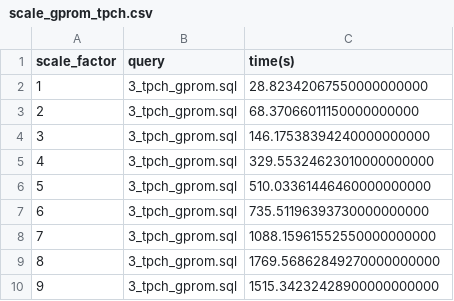
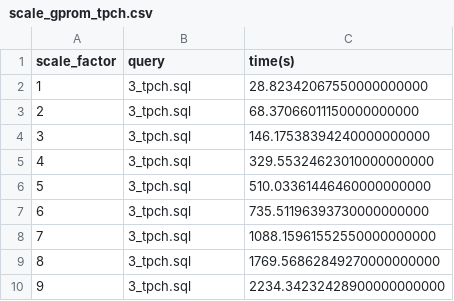
Before and after one commit to Aryak320/benchmark_suite, a CSV file: csv_plots/scale_gprom_tpch.csv, drawn as a sheet.

```diff
--- a/csv_plots/scale_gprom_tpch.csv
+++ b/csv_plots/scale_gprom_tpch.csv
@@ -1,10 +1,10 @@
 scale_factor,query,time(s)
-1,3_tpch_gprom.sql,28.82342067550000000000
-2,3_tpch_gprom.sql,68.37066011150000000000
-3,3_tpch_gprom.sql,146.17538394240000000000
-4,3_tpch_gprom.sql,329.55324623010000000000
-5,3_tpch_gprom.sql,510.03361446460000000000
-6,3_tpch_gprom.sql,735.51196393730000000000
-7,3_tpch_gprom.sql,1088.15961552550000000000
-8,3_tpch_gprom.sql,1769.56862849270000000000
-9,3_tpch_gprom.sql,1515.34232428900000000000
+1,3_tpch.sql,28.82342067550000000000
+2,3_tpch.sql,68.37066011150000000000
+3,3_tpch.sql,146.17538394240000000000
+4,3_tpch.sql,329.55324623010000000000
+5,3_tpch.sql,510.03361446460000000000
+6,3_tpch.sql,735.51196393730000000000
+7,3_tpch.sql,1088.15961552550000000000
+8,3_tpch.sql,1769.56862849270000000000
+9,3_tpch.sql,2234.34232428900000000000
```
Also changed, not shown: 2 other files.
